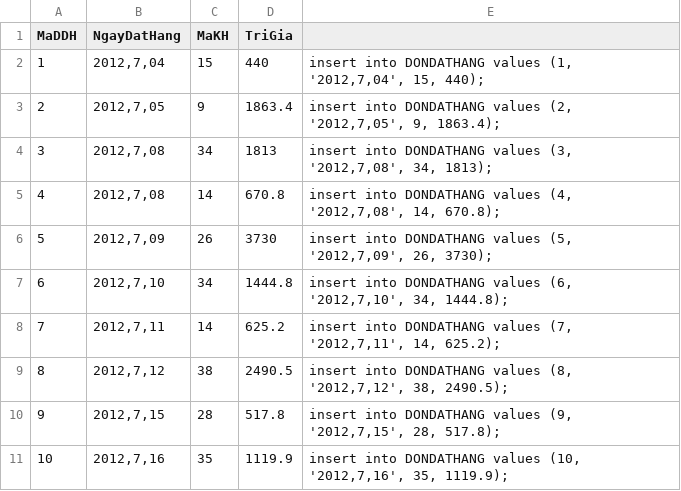
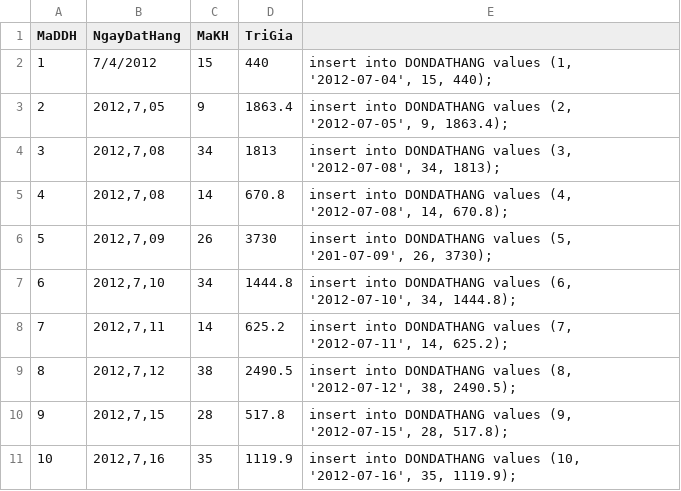
Before and after one commit to LnhU08/Data, a CSV file: DONDATHANG.csv, drawn as a sheet.

Commit message:
Add files via upload

```diff
--- a/DONDATHANG.csv
+++ b/DONDATHANG.csv
@@ -1,11 +1,11 @@
 MaDDH,NgayDatHang,MaKH,TriGia,
-1,"2012,7,04",15,440,"insert into DONDATHANG values (1, '2012,7,04', 15, 440);"
-2,"2012,7,05",9,1863.4,"insert into DONDATHANG values (2, '2012,7,05', 9, 1863.4);"
-3,"2012,7,08",34,1813,"insert into DONDATHANG values (3, '2012,7,08', 34, 1813);"
-4,"2012,7,08",14,670.8,"insert into DONDATHANG values (4, '2012,7,08', 14, 670.8);"
-5,"2012,7,09",26,3730,"insert into DONDATHANG values (5, '2012,7,09', 26, 3730);"
-6,"2012,7,10",34,1444.8,"insert into DONDATHANG values (6, '2012,7,10', 34, 1444.8);"
-7,"2012,7,11",14,625.2,"insert into DONDATHANG values (7, '2012,7,11', 14, 625.2);"
-8,"2012,7,12",38,2490.5,"insert into DONDATHANG values (8, '2012,7,12', 38, 2490.5);"
-9,"2012,7,15",28,517.8,"insert into DONDATHANG values (9, '2012,7,15', 28, 517.8);"
-10,"2012,7,16",35,1119.9,"insert into DONDATHANG values (10, '2012,7,16', 35, 1119.9);"
+1,7/4/2012,15,440,"insert into DONDATHANG values (1, '2012-07-04', 15, 440);"
+2,"2012,7,05",9,1863.4,"insert into DONDATHANG values (2, '2012-07-05', 9, 1863.4);"
+3,"2012,7,08",34,1813,"insert into DONDATHANG values (3, '2012-07-08', 34, 1813);"
+4,"2012,7,08",14,670.8,"insert into DONDATHANG values (4, '2012-07-08', 14, 670.8);"
+5,"2012,7,09",26,3730,"insert into DONDATHANG values (5, '201-07-09', 26, 3730);"
+6,"2012,7,10",34,1444.8,"insert into DONDATHANG values (6, '2012-07-10', 34, 1444.8);"
+7,"2012,7,11",14,625.2,"insert into DONDATHANG values (7, '2012-07-11', 14, 625.2);"
+8,"2012,7,12",38,2490.5,"insert into DONDATHANG values (8, '2012-07-12', 38, 2490.5);"
+9,"2012,7,15",28,517.8,"insert into DONDATHANG values (9, '2012-07-15', 28, 517.8);"
+10,"2012,7,16",35,1119.9,"insert into DONDATHANG values (10, '2012-07-16', 35, 1119.9);"
```
